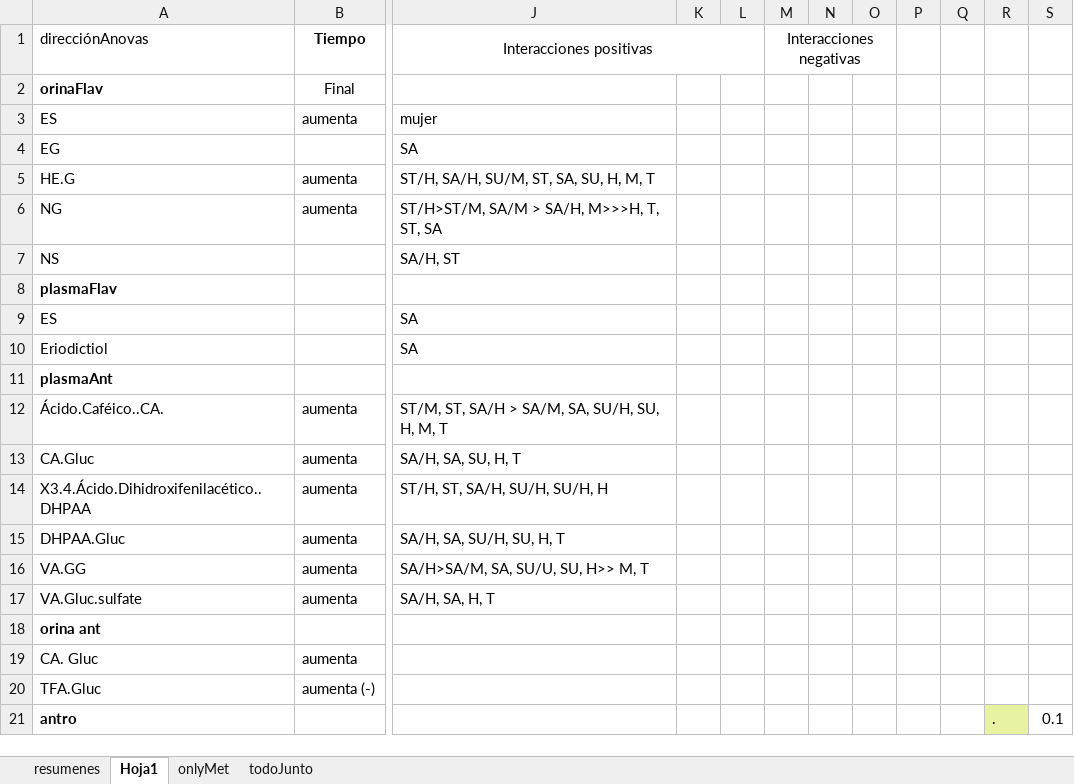
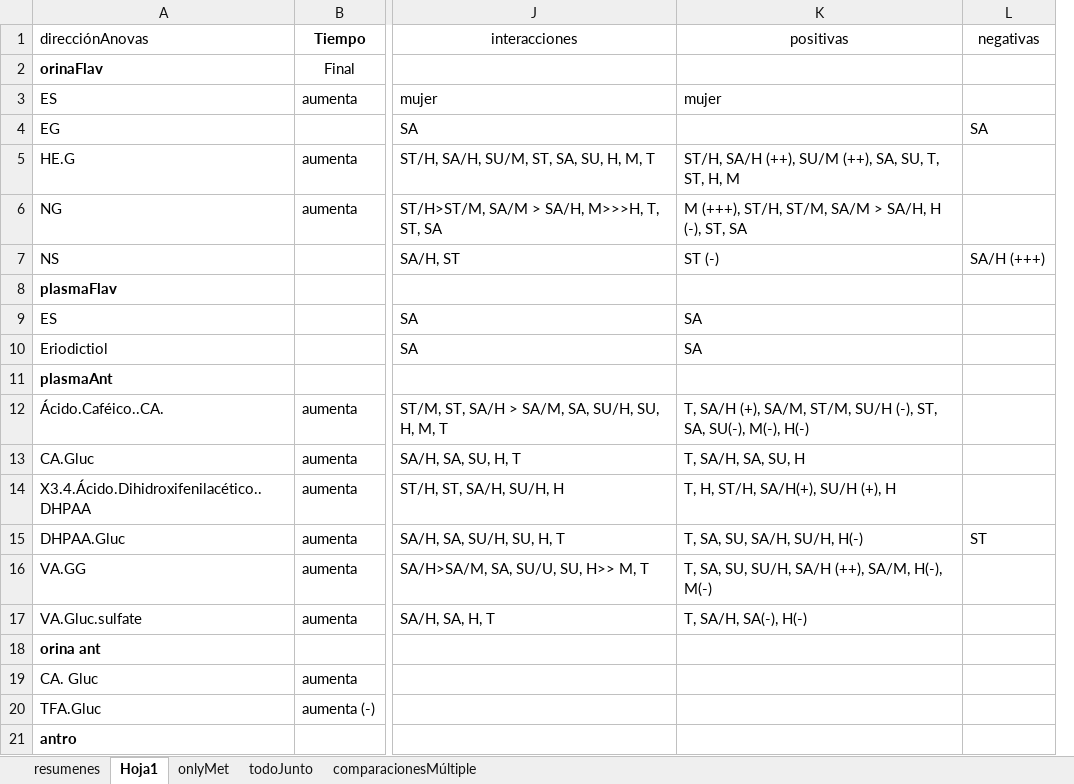
Before and after one commit to dhprieto/1stStepsPhD, an Excel workbook: results/resumenOnlyMet.xlsx, sheet Hoja1, drawn as a sheet; only a part is shown, gaps mark what is left out; values as stored, in another font and other column widths than the file's, no borders; removed rows and columns are numbered as before the commit, all else as after; the diff names each change by its address in the sheet, - before the commit and + after, or states it on an @@ line.

Commit message:
resumen comparaciones multiples

```diff
--- a/results/resumenOnlyMet.xlsx (sheet Hoja1)
+++ b/results/resumenOnlyMet.xlsx (sheet Hoja1)
+sheet tab: comparacionesMúltiple
-column K, empty
-column L, empty
-column M (Interacciones negativas), empty
-column N, empty
-column O, empty
-column P, empty
-column Q, empty
-column R, row 21: .
-column S, row 21: 0.1
+column K (positivas), rows 3-17: mujer |  | ST/H, SA/H (++), SU/M (++), SA, SU, T, ST, H, M | M (+++), ST/H, ST/M, SA/M > SA/H, H (-), ST, SA | ST (-) |  | SA | SA |  | T, SA/H (+), SA/M, ST/M, SU/H (-), ST, SA, SU(-), M(-), H(-) | T, SA/H, SA, SU, H | T, H, ST/H, SA/H(+), SU/H (+), H | T, SA, SU, SA/H, SU/H, H(-) | T, SA, SU, SU/H, SA/H (++), SA/M, H(-), M(-) | T, SA/H, SA(-), H(-)
+column L (negativas), rows 4-15: SA |  |  | SA/H (+++) |  |  |  |  |  |  |  | ST
-J1: Interacciones positivas
+J1: interacciones
-J1:L1 merged
-J14 (interacciones): ST/H, ST, SA/H, SU/H, SU/H, H
+J14 (interacciones): ST/H, ST, SA/H, SU/H, H
```
